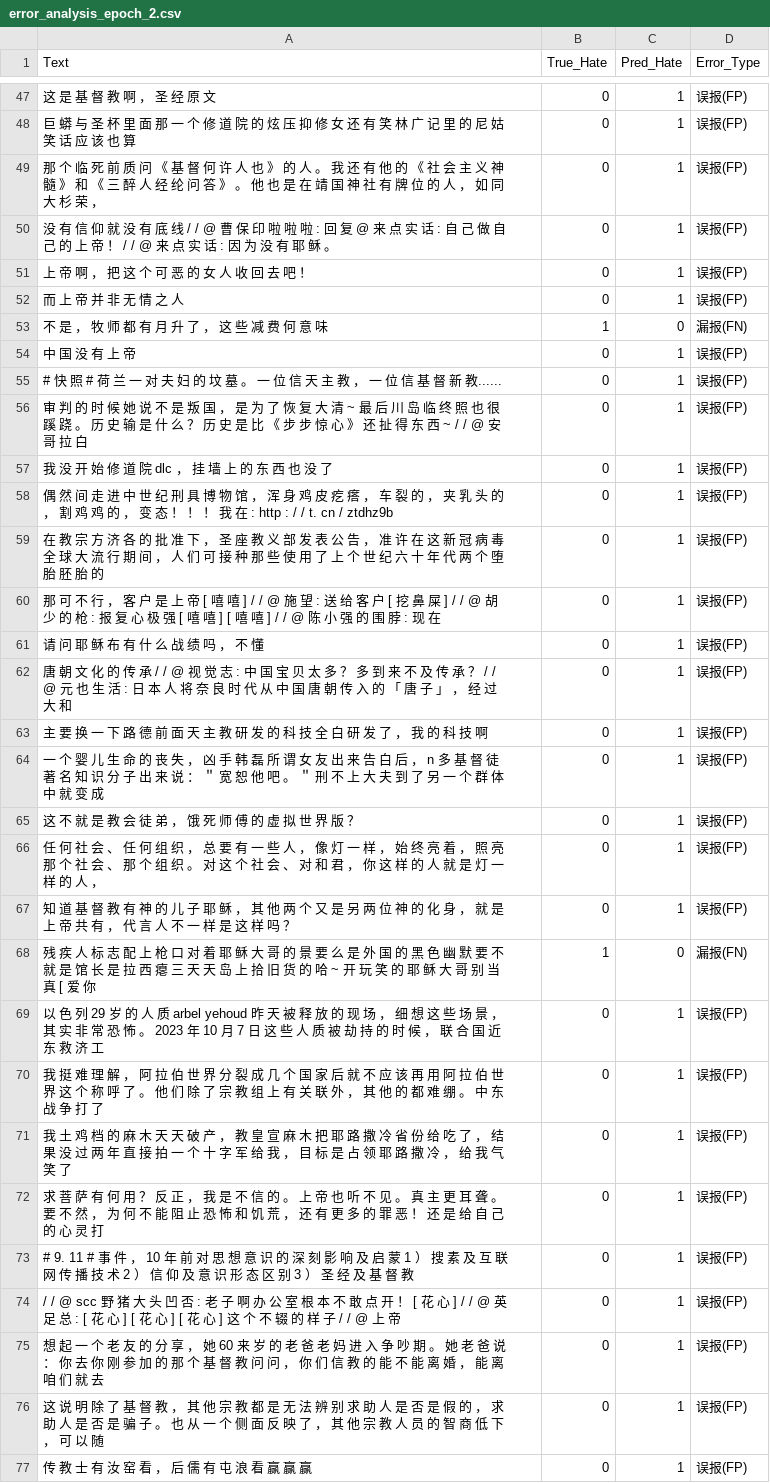
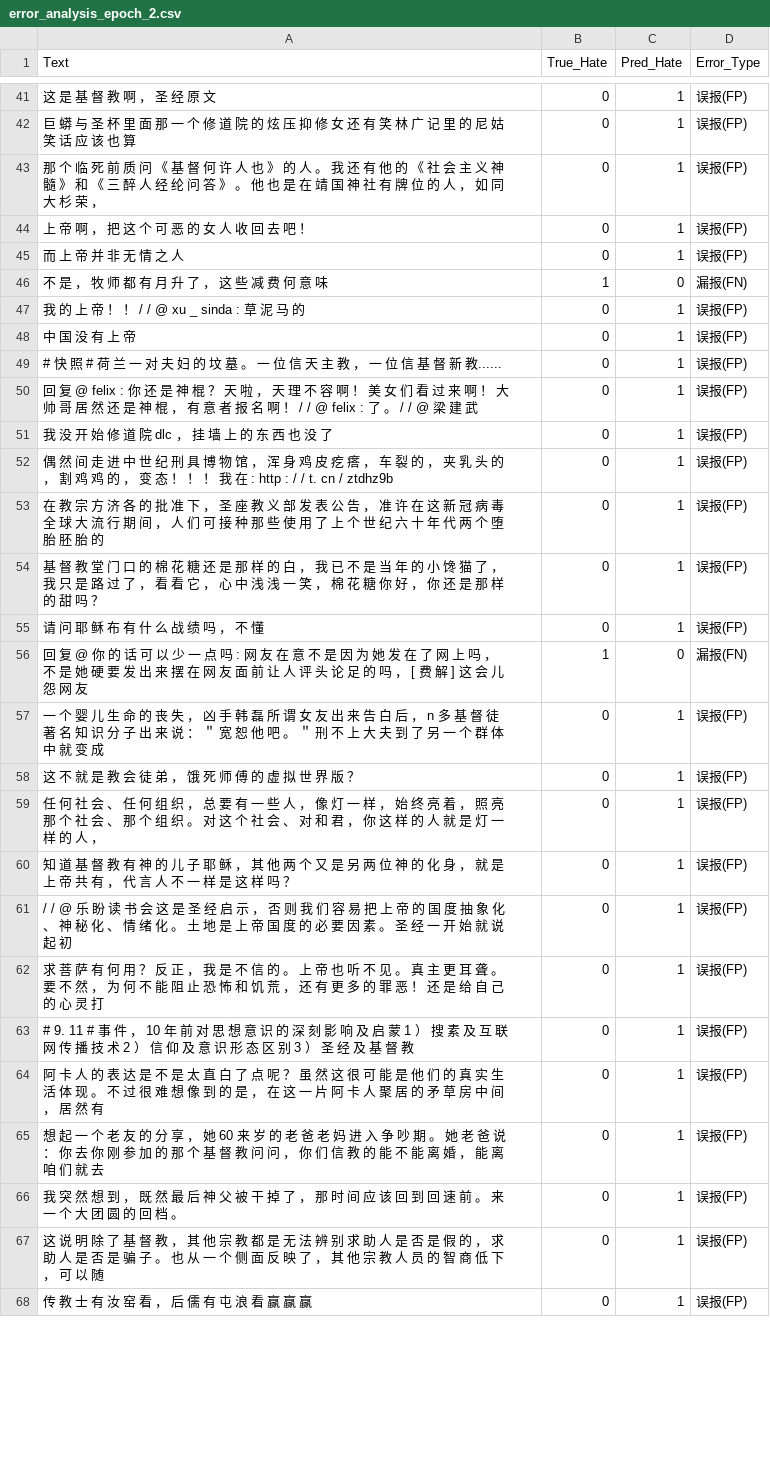
Before and after one commit to notsofun/Master_Thesis, a CSV file: model_train/classifier/Chinese/error_analysis_epoch_2.csv, drawn as a sheet; only a part is shown, gaps mark what is left out; the diff covers the shown part only.

```diff
--- a/model_train/classifier/Chinese/error_analysis_epoch_2.csv
+++ b/model_train/classifier/Chinese/error_analysis_epoch_2.csv
@@ -49,3 +43,2 @@
 那 个 临 死 前 质 问 《 基 督 何 许 人 也 》 的 人 。 我 还 有 他 的 《 社 会 主 义 神 髓 》 和 《 三 醉 人 经 纶 问 答 》 。 他 也 是 在 靖 国 神 社 有 牌 位 的 人 ， 如 同 大 杉 荣 ，,0,1,误报(FP)
-没 有 信 仰 就 没 有 底 线 / / @ 曹 保 印 啦 啦 啦 : 回 复 @ 来 点 实 话 : 自 己 做 自 己 的 上 帝 ！ / / @ 来 点 实 话 : 因 为 没 有 耶 稣 。,0,1,误报(FP)
 上 帝 啊 ， 把 这 个 可 恶 的 女 人 收 回 去 吧 ！,0,1,误报(FP)
@@ -53,5 +46,6 @@
 不 是 ， 牧 师 都 有 月 升 了 ， 这 些 减 费 何 意 味,1,0,漏报(FN)
+我 的 上 帝 ！ ！ / / @ xu _ sinda : 草 泥 马 的,0,1,误报(FP)
 中 国 没 有 上 帝,0,1,误报(FP)
 # 快 照 # 荷 兰 一 对 夫 妇 的 坟 墓 。 一 位 信 天 主 教 ， 一 位 信 基 督 新 教......,0,1,误报(FP)
-审 判 的 时 候 她 说 不 是 叛 国 ， 是 为 了 恢 复 大 清 ~ 最 后 川 岛 临 终 照 也 很 蹊 跷 。 历 史 输 是 什 么 ？ 历 史 是 比 《 步 步 惊 心 》 还 扯 得 东 西 ~ / / @ 安 哥 拉 白,0,1,误报(FP)
+回 复 @ felix : 你 还 是 神 棍 ？ 天 啦 ， 天 理 不 容 啊 ！ 美 女 们 看 过 来 啊 ！ 大 帅 哥 居 然 还 是 神 棍 ， 有 意 者 报 名 啊 ！ / / @ felix : 了 。 / / @ 梁 建 武,0,1,误报(FP)
 我 没 开 始 修 道 院 dlc ， 挂 墙 上 的 东 西 也 没 了,0,1,误报(FP)
@@ -59,6 +53,5 @@
 在 教 宗 方 济 各 的 批 准 下 ， 圣 座 教 义 部 发 表 公 告 ， 准 许 在 这 新 冠 病 毒 全 球 大 流 行 期 间 ， 人 们 可 接 种 那 些 使 用 了 上 个 世 纪 六 十 年 代 两 个 堕 胎 胚 胎 的,0,1,误报(FP)
-那 可 不 行 ， 客 户 是 上 帝 [ 嘻 嘻 ] / / @ 施 望 : 送 给 客 户 [ 挖 鼻 屎 ] / / @ 胡 少 的 枪 : 报 复 心 极 强 [ 嘻 嘻 ] [ 嘻 嘻 ] / / @ 陈 小 强 的 围 脖 : 现 在,0,1,误报(FP)
+基 督 教 堂 门 口 的 棉 花 糖 还 是 那 样 的 白 ， 我 已 不 是 当 年 的 小 馋 猫 了 ， 我 只 是 路 过 了 ， 看 看 它 ， 心 中 浅 浅 一 笑 ， 棉 花 糖 你 好 ， 你 还 是 那 样 的 甜 吗 ？,0,1,误报(FP)
 请 问 耶 稣 布 有 什 么 战 绩 吗 ， 不 懂,0,1,误报(FP)
-唐 朝 文 化 的 传 承 / / @ 视 觉 志 : 中 国 宝 贝 太 多 ？ 多 到 来 不 及 传 承 ？ / / @ 元 也 生 活 : 日 本 人 将 奈 良 时 代 从 中 国 唐 朝 传 入 的 「 唐 子 」 ， 经 过 大 和,0,1,误报(FP)
-主 要 换 一 下 路 德 前 面 天 主 教 研 发 的 科 技 全 白 研 发 了 ， 我 的 科 技 啊,0,1,误报(FP)
+回 复 @ 你 的 话 可 以 少 一 点 吗 : 网 友 在 意 不 是 因 为 她 发 在 了 网 上 吗 ， 不 是 她 硬 要 发 出 来 摆 在 网 友 面 前 让 人 评 头 论 足 的 吗 ， [ 费 解 ] 这 会 儿 怨 网 友,1,0,漏报(FN)
 一 个 婴 儿 生 命 的 丧 失 ， 凶 手 韩 磊 所 谓 女 友 出 来 告 白 后 ， n 多 基 督 徒 著 名 知 识 分 子 出 来 说 ： ＂ 宽 恕 他 吧 。 ＂ 刑 不 上 大 夫 到 了 另 一 个 群 体 中 就 变 成,0,1,误报(FP)
@@ -67,10 +60,8 @@
 知 道 基 督 教 有 神 的 儿 子 耶 稣 ， 其 他 两 个 又 是 另 两 位 神 的 化 身 ， 就 是 上 帝 共 有 ， 代 言 人 不 一 样 是 这 样 吗 ？,0,1,误报(FP)
-残 疾 人 标 志 配 上 枪 口 对 着 耶 稣 大 哥 的 景 要 么 是 外 国 的 黑 色 幽 默 要 不 就 是 馆 长 是 拉 西 瘪 三 天 天 岛 上 拾 旧 货 的 哈 ~ 开 玩 笑 的 耶 稣 大 哥 别 当 真 [ 爱 你,1,0,漏报(FN)
-以 色 列 29 岁 的 人 质 arbel yehoud 昨 天 被 释 放 的 现 场 ， 细 想 这 些 场 景 ， 其 实 非 常 恐 怖 。 2023 年 10 月 7 日 这 些 人 质 被 劫 持 的 时 候 ， 联 合 国 近 东 救 济 工,0,1,误报(FP)
-我 挺 难 理 解 ， 阿 拉 伯 世 界 分 裂 成 几 个 国 家 后 就 不 应 该 再 用 阿 拉 伯 世 界 这 个 称 呼 了 。 他 们 除 了 宗 教 组 上 有 关 联 外 ， 其 他 的 都 难 绷 。 中 东 战 争 打 了,0,1,误报(FP)
-我 土 鸡 档 的 麻 木 天 天 破 产 ， 教 皇 宣 麻 木 把 耶 路 撒 冷 省 份 给 吃 了 ， 结 果 没 过 两 年 直 接 拍 一 个 十 字 军 给 我 ， 目 标 是 占 领 耶 路 撒 冷 ， 给 我 气 笑 了,0,1,误报(FP)
+/ / @ 乐 盼 读 书 会 这 是 圣 经 启 示 ， 否 则 我 们 容 易 把 上 帝 的 国 度 抽 象 化 、 神 秘 化 、 情 绪 化 。 土 地 是 上 帝 国 度 的 必 要 因 素 。 圣 经 一 开 始 就 说 起 初,0,1,误报(FP)
 求 菩 萨 有 何 用 ？ 反 正 ， 我 是 不 信 的 。 上 帝 也 听 不 见 。 真 主 更 耳 聋 。 要 不 然 ， 为 何 不 能 阻 止 恐 怖 和 饥 荒 ， 还 有 更 多 的 罪 恶 ！ 还 是 给 自 己 的 心 灵 打,0,1,误报(FP)
 # 9. 11 # 事 件 ， 10 年 前 对 思 想 意 识 的 深 刻 影 响 及 启 蒙 1 ） 搜 素 及 互 联 网 传 播 技 术 2 ） 信 仰 及 意 识 形 态 区 别 3 ） 圣 经 及 基 督 教,0,1,误报(FP)
-/ / @ scc 野 猪 大 头 凹 否 : 老 子 啊 办 公 室 根 本 不 敢 点 开 ！ [ 花 心 ] / / @ 英 足 总 : [ 花 心 ] [ 花 心 ] [ 花 心 ] 这 个 不 辍 的 样 子 / / @ 上 帝,0,1,误报(FP)
+阿 卡 人 的 表 达 是 不 是 太 直 白 了 点 呢 ？ 虽 然 这 很 可 能 是 他 们 的 真 实 生 活 体 现 。 不 过 很 难 想 像 到 的 是 ， 在 这 一 片 阿 卡 人 聚 居 的 矛 草 房 中 间 ， 居 然 有,0,1,误报(FP)
 想 起 一 个 老 友 的 分 享 ， 她 60 来 岁 的 老 爸 老 妈 进 入 争 吵 期 。 她 老 爸 说 ： 你 去 你 刚 参 加 的 那 个 基 督 教 问 问 ， 你 们 信 教 的 能 不 能 离 婚 ， 能 离 咱 们 就 去,0,1,误报(FP)
+我 突 然 想 到 ， 既 然 最 后 神 父 被 干 掉 了 ， 那 时 间 应 该 回 到 回 速 前 。 来 一 个 大 团 圆 的 回 档 。,0,1,误报(FP)
 这 说 明 除 了 基 督 教 ， 其 他 宗 教 都 是 无 法 辨 别 求 助 人 是 否 是 假 的 ， 求 助 人 是 否 是 骗 子 。 也 从 一 个 侧 面 反 映 了 ， 其 他 宗 教 人 员 的 智 商 低 下 ， 可 以 随,0,1,误报(FP)
```
Also changed, not shown: 14 added rows, 20 removed rows and 14 edited cells elsewhere in this file, model_train/classifier/Chinese/error_analysis_epoch_4.csv, model_train/classifier/Chinese/error_analysis_epoch_6.csv, 9 other files.
